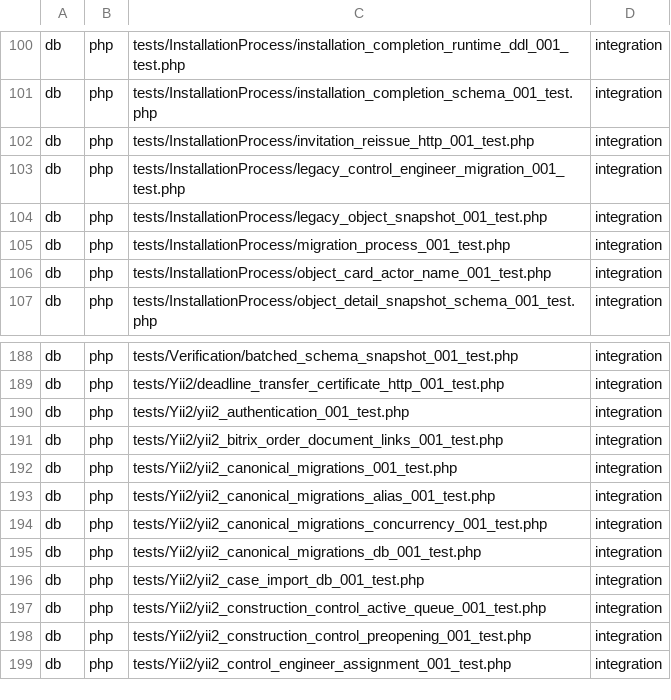
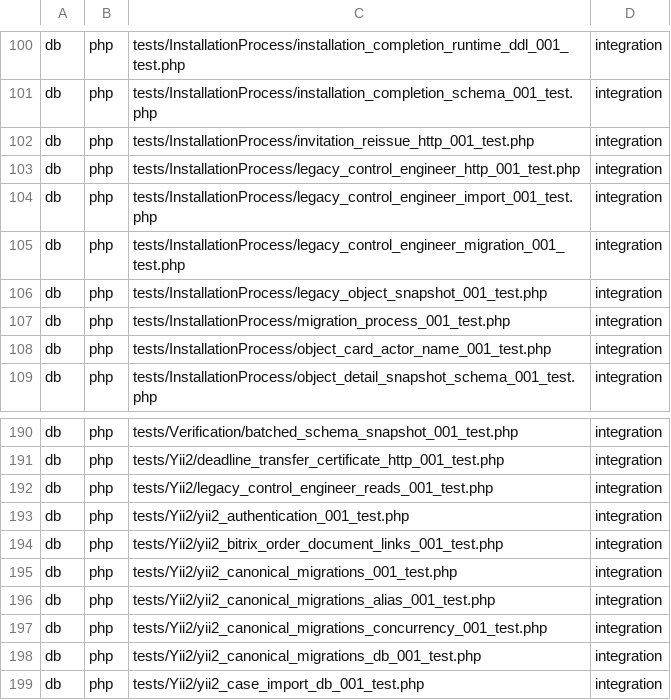
Before and after one commit to Antropophag/fmonitor-2, a TSV file: tools/verification/suites.tsv, drawn as a sheet; only a part is shown, gaps mark what is left out; the shorter side is filled out with more unchanged rows; the diff names each change by its address in the sheet, - before the commit and + after, or states it on an @@ line.

Commit message:
feat: import legacy control engineers

```diff
--- a/tools/verification/suites.tsv
+++ b/tools/verification/suites.tsv
+row 103: db | php | tests/InstallationProcess/legacy_control_engineer_http_001_test.php | integration
+row 104: db | php | tests/InstallationProcess/legacy_control_engineer_import_001_test.php | integration
+row 192: db | php | tests/Yii2/legacy_control_engineer_reads_001_test.php | integration
```
Also changed, not shown: 25 other files.
